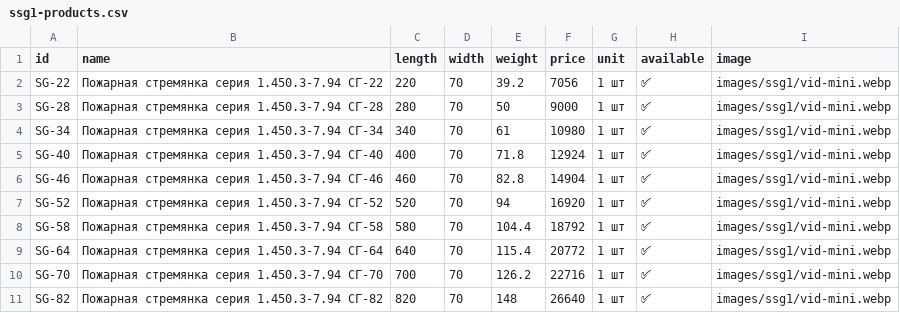
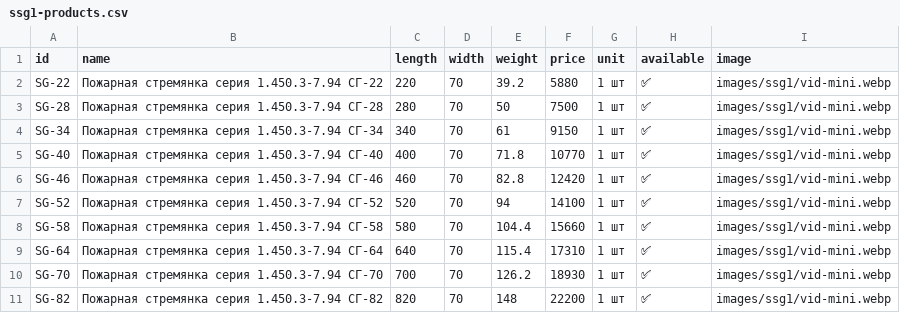
Before and after one commit to Nolan20007/test-project, a CSV file: data/ssg1-products.csv, drawn as a sheet.

Commit message:
Update ssg1-products.csv

```diff
--- a/data/ssg1-products.csv
+++ b/data/ssg1-products.csv
@@ -1,11 +1,11 @@
 id,name,length,width,weight,price,unit,available,image
-SG-22,Пожарная стремянка серия 1.450.3-7.94 СГ-22,220,70,39.2,7056,1 шт,✅,images/ssg1/vid-mini.webp
-SG-28,Пожарная стремянка серия 1.450.3-7.94 СГ-28,280,70,50,9000,1 шт,✅,images/ssg1/vid-mini.webp
-SG-34,Пожарная стремянка серия 1.450.3-7.94 СГ-34,340,70,61,10980,1 шт,✅,images/ssg1/vid-mini.webp
-SG-40,Пожарная стремянка серия 1.450.3-7.94 СГ-40,400,70,71.8,12924,1 шт,✅,images/ssg1/vid-mini.webp
-SG-46,Пожарная стремянка серия 1.450.3-7.94 СГ-46,460,70,82.8,14904,1 шт,✅,images/ssg1/vid-mini.webp
-SG-52,Пожарная стремянка серия 1.450.3-7.94 СГ-52,520,70,94,16920,1 шт,✅,images/ssg1/vid-mini.webp
-SG-58,Пожарная стремянка серия 1.450.3-7.94 СГ-58,580,70,104.4,18792,1 шт,✅,images/ssg1/vid-mini.webp
-SG-64,Пожарная стремянка серия 1.450.3-7.94 СГ-64,640,70,115.4,20772,1 шт,✅,images/ssg1/vid-mini.webp
-SG-70,Пожарная стремянка серия 1.450.3-7.94 СГ-70,700,70,126.2,22716,1 шт,✅,images/ssg1/vid-mini.webp
-SG-82,Пожарная стремянка серия 1.450.3-7.94 СГ-82,820,70,148,26640,1 шт,✅,images/ssg1/vid-mini.webp
+SG-22,Пожарная стремянка серия 1.450.3-7.94 СГ-22,220,70,39.2,5880,1 шт,✅,images/ssg1/vid-mini.webp
+SG-28,Пожарная стремянка серия 1.450.3-7.94 СГ-28,280,70,50,7500,1 шт,✅,images/ssg1/vid-mini.webp
+SG-34,Пожарная стремянка серия 1.450.3-7.94 СГ-34,340,70,61,9150,1 шт,✅,images/ssg1/vid-mini.webp
+SG-40,Пожарная стремянка серия 1.450.3-7.94 СГ-40,400,70,71.8,10770,1 шт,✅,images/ssg1/vid-mini.webp
+SG-46,Пожарная стремянка серия 1.450.3-7.94 СГ-46,460,70,82.8,12420,1 шт,✅,images/ssg1/vid-mini.webp
+SG-52,Пожарная стремянка серия 1.450.3-7.94 СГ-52,520,70,94,14100,1 шт,✅,images/ssg1/vid-mini.webp
+SG-58,Пожарная стремянка серия 1.450.3-7.94 СГ-58,580,70,104.4,15660,1 шт,✅,images/ssg1/vid-mini.webp
+SG-64,Пожарная стремянка серия 1.450.3-7.94 СГ-64,640,70,115.4,17310,1 шт,✅,images/ssg1/vid-mini.webp
+SG-70,Пожарная стремянка серия 1.450.3-7.94 СГ-70,700,70,126.2,18930,1 шт,✅,images/ssg1/vid-mini.webp
+SG-82,Пожарная стремянка серия 1.450.3-7.94 СГ-82,820,70,148,22200,1 шт,✅,images/ssg1/vid-mini.webp
```
